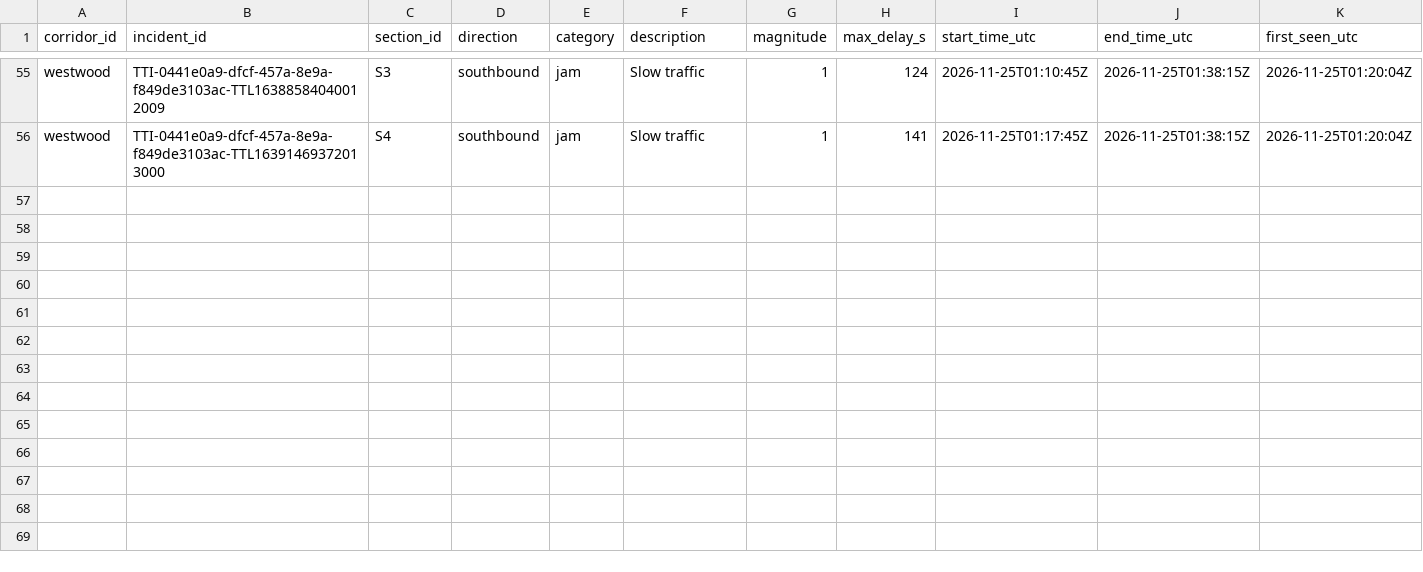
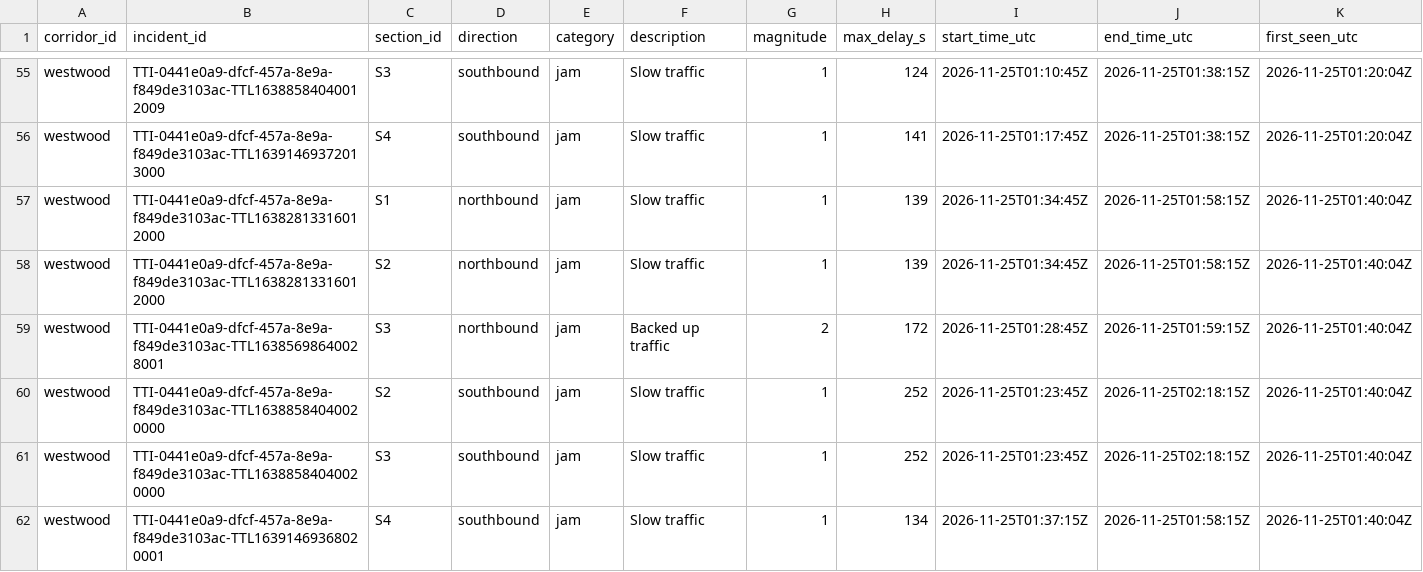
Before and after one commit to here/aviary, a CSV file: data/corridors/westwood/incidents/westwood_incidents_2026.csv, drawn as a sheet; only a part is shown, gaps mark what is left out; rows hold the shown columns only; the diff names each change by its address in the sheet, - before the commit and + after, or states it on an @@ line.

```diff
--- a/data/corridors/westwood/incidents/westwood_incidents_2026.csv
+++ b/data/corridors/westwood/incidents/westwood_incidents_2026.csv
+row 57: westwood | TTI-0441e0a9-dfcf-457a-8e9a-f849de3103ac-TTL16382813316012000 | S1 | northbound | jam | Slow traffic | 1 | 139 | 2026-11-25T01:34:45Z | 2026-11-25T01:58:15Z | 2026-11-25T01:40:04Z
+row 58: westwood | TTI-0441e0a9-dfcf-457a-8e9a-f849de3103ac-TTL16382813316012000 | S2 | northbound | jam | Slow traffic | 1 | 139 | 2026-11-25T01:34:45Z | 2026-11-25T01:58:15Z | 2026-11-25T01:40:04Z
+row 59: westwood | TTI-0441e0a9-dfcf-457a-8e9a-f849de3103ac-TTL16385698640028001 | S3 | northbound | jam | Backed up traffic | 2 | 172 | 2026-11-25T01:28:45Z | 2026-11-25T01:59:15Z | 2026-11-25T01:40:04Z
+row 60: westwood | TTI-0441e0a9-dfcf-457a-8e9a-f849de3103ac-TTL16388584040020000 | S2 | southbound | jam | Slow traffic | 1 | 252 | 2026-11-25T01:23:45Z | 2026-11-25T02:18:15Z | 2026-11-25T01:40:04Z
+row 61: westwood | TTI-0441e0a9-dfcf-457a-8e9a-f849de3103ac-TTL16388584040020000 | S3 | southbound | jam | Slow traffic | 1 | 252 | 2026-11-25T01:23:45Z | 2026-11-25T02:18:15Z | 2026-11-25T01:40:04Z
+row 62: westwood | TTI-0441e0a9-dfcf-457a-8e9a-f849de3103ac-TTL16391469368020001 | S4 | southbound | jam | Slow traffic | 1 | 134 | 2026-11-25T01:37:15Z | 2026-11-25T01:58:15Z | 2026-11-25T01:40:04Z
```
Also changed, not shown: data/corridors/sunset/observed/sunset_focus_traversals_2026-11.csv, data/corridors/sunset/traffic/sunset_traffic_2026-11.csv, 27 other files.
